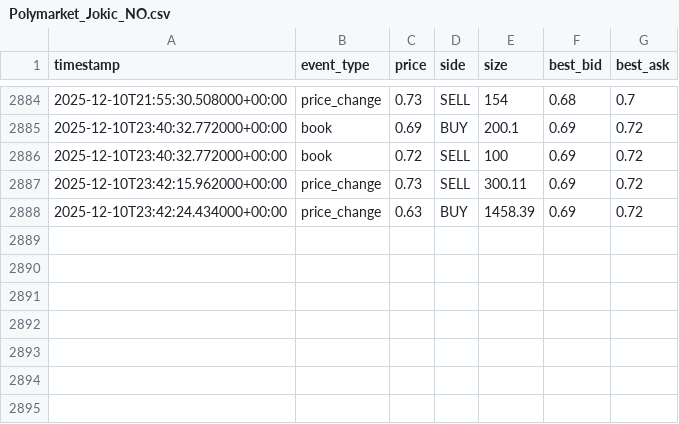
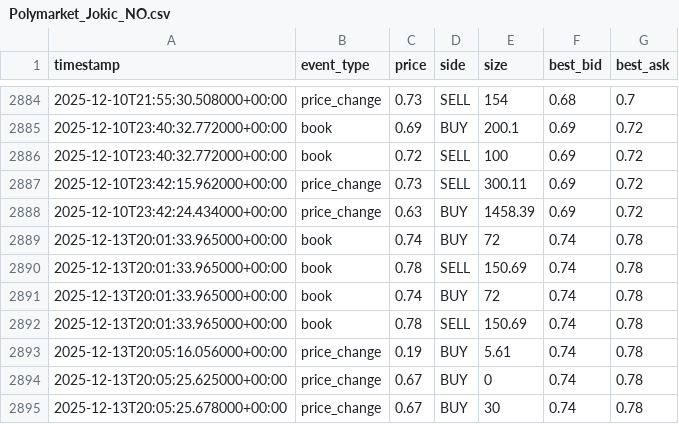
Before and after one commit to SagnikBhadra/Arbitrage-Betting, a CSV file: Polymarket_Jokic_NO.csv, drawn as a sheet; only a part is shown, gaps mark what is left out; the diff names each change by its address in the sheet, - before the commit and + after, or states it on an @@ line.

```diff
--- a/Polymarket_Jokic_NO.csv
+++ b/Polymarket_Jokic_NO.csv
+row 2889: 2025-12-13T20:01:33.965000+00:00 | book | 0.74 | BUY | 72 | 0.74 | 0.78
+row 2890: 2025-12-13T20:01:33.965000+00:00 | book | 0.78 | SELL | 150.69 | 0.74 | 0.78
+row 2891: 2025-12-13T20:01:33.965000+00:00 | book | 0.74 | BUY | 72 | 0.74 | 0.78
+row 2892: 2025-12-13T20:01:33.965000+00:00 | book | 0.78 | SELL | 150.69 | 0.74 | 0.78
+row 2893: 2025-12-13T20:05:16.056000+00:00 | price_change | 0.19 | BUY | 5.61 | 0.74 | 0.78
+row 2894: 2025-12-13T20:05:25.625000+00:00 | price_change | 0.67 | BUY | 0 | 0.74 | 0.78
+row 2895: 2025-12-13T20:05:25.678000+00:00 | price_change | 0.67 | BUY | 30 | 0.74 | 0.78
```
Also changed, not shown: Kalshi_Luka.csv, Polymarket_Jokic_YES.csv, 12 other files.
